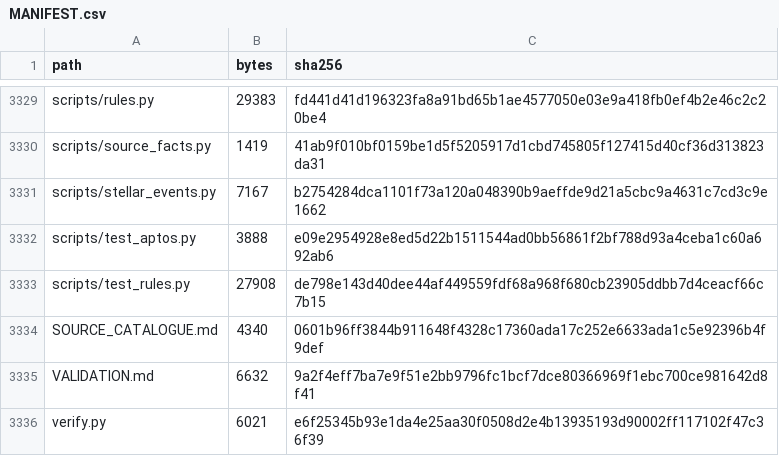
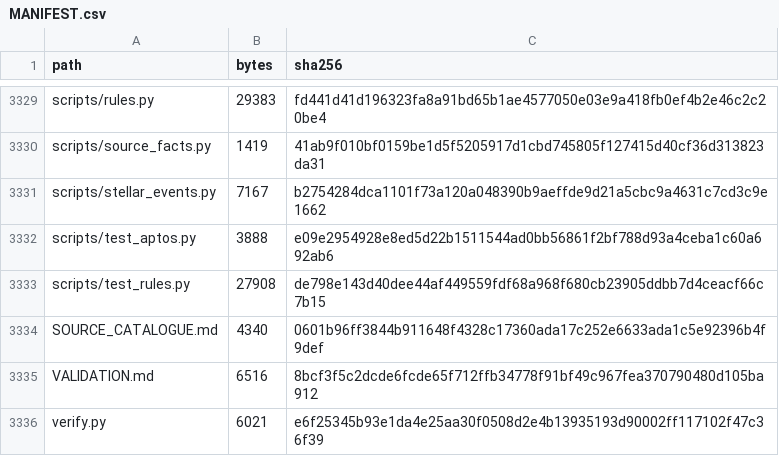
Before and after one commit to Karabo22Tigedi/tokenised-mmf-replication, a CSV file: MANIFEST.csv, drawn as a sheet; only a part is shown, gaps mark what is left out.

```diff
--- a/MANIFEST.csv
+++ b/MANIFEST.csv
@@ -3334,3 +3334,3 @@ scripts/test_rules.py,27908,de798e143d40dee44af449559fdf68a968f680cb23905ddbb7d4
 SOURCE_CATALOGUE.md,4340,0601b96ff3844b911648f4328c17360ada17c252e6633ada1c5e92396b4f9def
-VALIDATION.md,6632,9a2f4eff7ba7e9f51e2bb9796fc1bcf7dce80366969f1ebc700ce981642d8f41
+VALIDATION.md,6516,8bcf3f5c2dcde6fcde65f712ffb34778f91bf49c967fea370790480d105ba912
 verify.py,6021,e6f25345b93e1da4e25aa30f0508d2e4b13935193d90002ff117102f47c36f39
```
Also changed, not shown: 1 other file.
